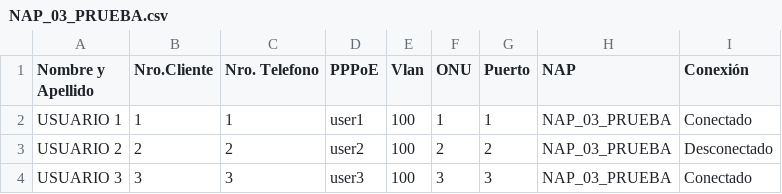
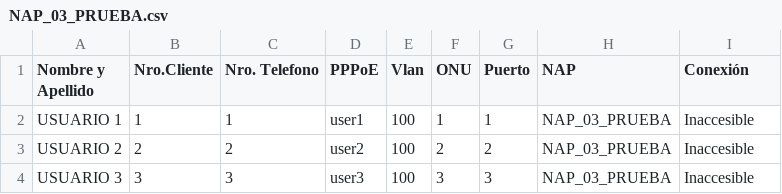
Before and after one commit to Urrolab/NAP-Managment, a CSV file: Naps/NAP_03_PRUEBA.csv, drawn as a sheet.

```diff
--- a/Naps/NAP_03_PRUEBA.csv
+++ b/Naps/NAP_03_PRUEBA.csv
@@ -1,4 +1,4 @@
 Nombre y Apellido,Nro.Cliente,Nro. Telefono,PPPoE,Vlan,ONU,Puerto,NAP,Conexión
-USUARIO 1,1,1,user1,100,1,1,NAP_03_PRUEBA,Conectado
-USUARIO 2,2,2,user2,100,2,2,NAP_03_PRUEBA,Desconectado
-USUARIO 3,3,3,user3,100,3,3,NAP_03_PRUEBA,Conectado
+USUARIO 1,1,1,user1,100,1,1,NAP_03_PRUEBA,Inaccesible
+USUARIO 2,2,2,user2,100,2,2,NAP_03_PRUEBA,Inaccesible
+USUARIO 3,3,3,user3,100,3,3,NAP_03_PRUEBA,Inaccesible
```
Also changed, not shown: Naps/NAP_01_PRUEBA.csv, Naps/NAP_02_PRUEBA.csv, 12 other files.
